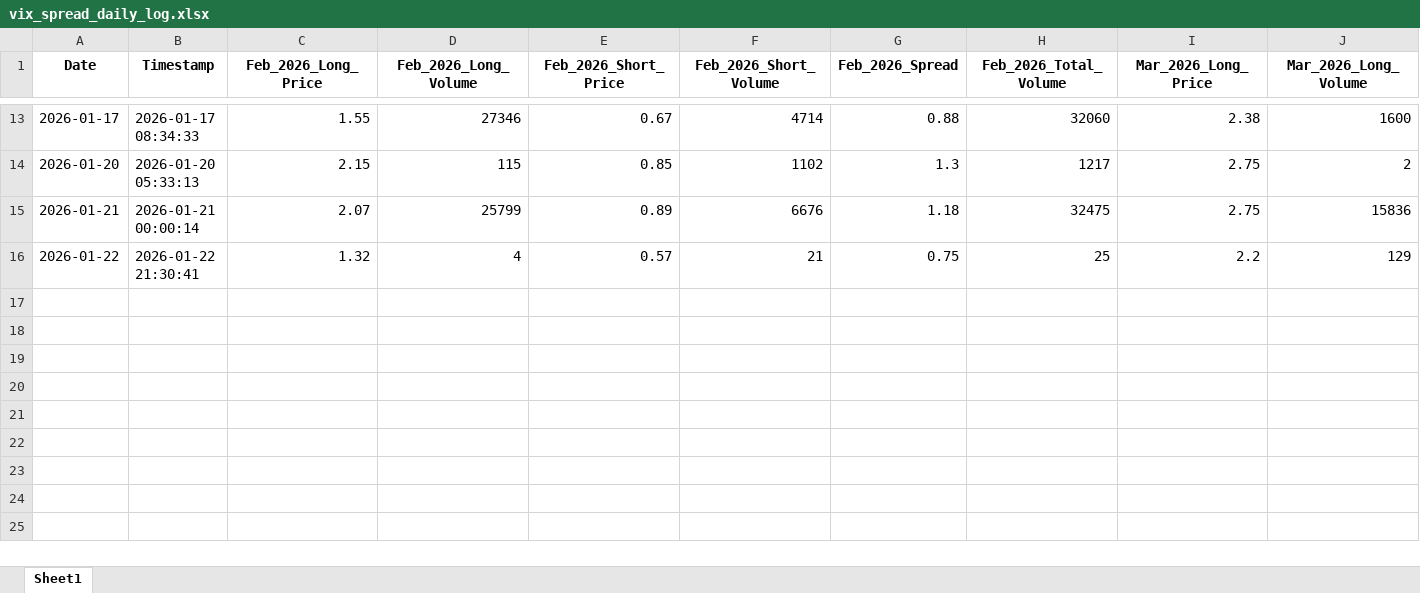
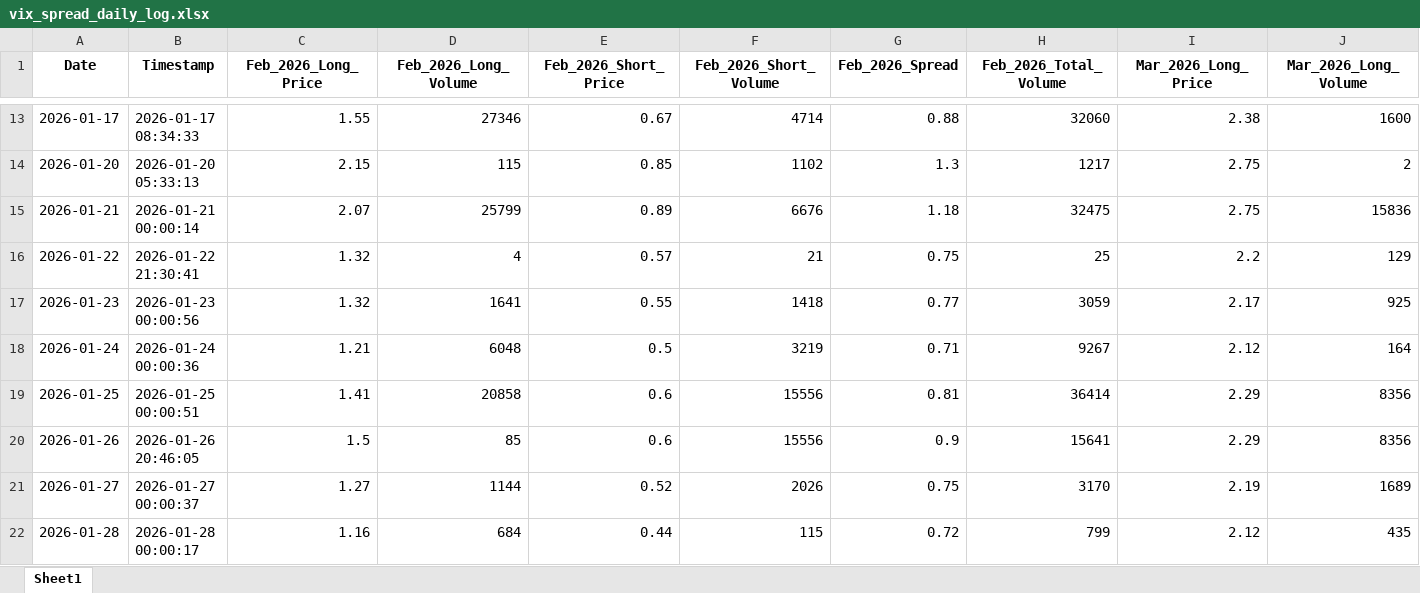
Before and after one commit to joeyedi1/vix-spread-terminal, an Excel workbook: vix_spread_daily_log.xlsx, sheet Sheet1, drawn as a sheet; only a part is shown, gaps mark what is left out; values as stored, in another font and other column widths than the file's, no borders; rows hold the shown columns only; the diff names each change by its address in the sheet, - before the commit and + after, or states it on an @@ line.

Commit message:
futures data update

```diff
--- a/vix_spread_daily_log.xlsx (sheet Sheet1)
+++ b/vix_spread_daily_log.xlsx (sheet Sheet1)
+row 17: 2026-01-23 | 2026-01-23 00:00:56 | 1.32 | 1641 | 0.55 | 1418 | 0.77 | 3059 | 2.17 | 925
+row 18: 2026-01-24 | 2026-01-24 00:00:36 | 1.21 | 6048 | 0.5 | 3219 | 0.71 | 9267 | 2.12 | 164
+row 19: 2026-01-25 | 2026-01-25 00:00:51 | 1.41 | 20858 | 0.6 | 15556 | 0.81 | 36414 | 2.29 | 8356
+row 20: 2026-01-26 | 2026-01-26 20:46:05 | 1.5 | 85 | 0.6 | 15556 | 0.9 | 15641 | 2.29 | 8356
+row 21: 2026-01-27 | 2026-01-27 00:00:37 | 1.27 | 1144 | 0.52 | 2026 | 0.75 | 3170 | 2.19 | 1689
+row 22: 2026-01-28 | 2026-01-28 00:00:17 | 1.16 | 684 | 0.44 | 115 | 0.72 | 799 | 2.12 | 435
```
Also changed, not shown: 3 other files.
